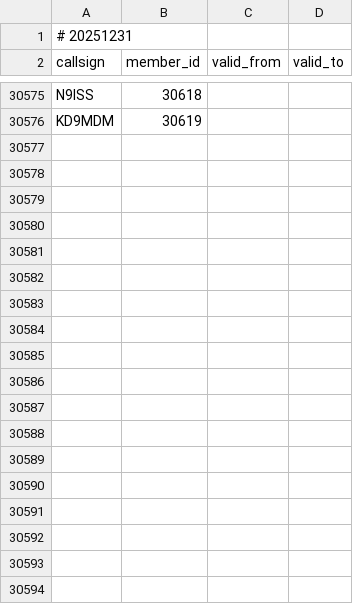
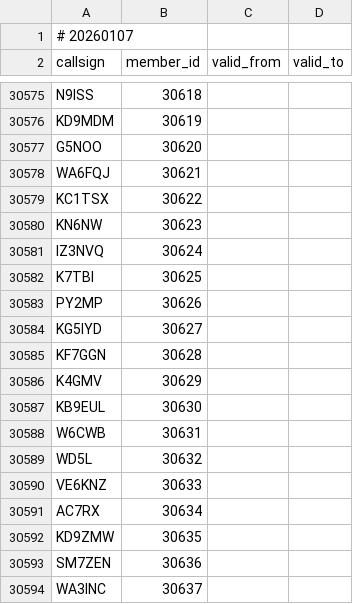
Before and after one commit to foldynl/hamradio-membeship-lists, a CSV file: lists/skcc.csv, drawn as a sheet; only a part is shown, gaps mark what is left out; the diff covers the shown part only.

```diff
--- a/lists/skcc.csv
+++ b/lists/skcc.csv
@@ -1,2 +1,2 @@
-# 20251231
+# 20260107
 callsign,member_id,valid_from,valid_to
@@ -30576 +30576,19 @@ N9ISS,30618,,
 KD9MDM,30619,,
+G5NOO,30620,,
+WA6FQJ,30621,,
+KC1TSX,30622,,
+KN6NW,30623,,
+IZ3NVQ,30624,,
+K7TBI,30625,,
+PY2MP,30626,,
+KG5IYD,30627,,
+KF7GGN,30628,,
+K4GMV,30629,,
+KB9EUL,30630,,
+W6CWB,30631,,
+WD5L,30632,,
+VE6KNZ,30633,,
+AC7RX,30634,,
+KD9ZMW,30635,,
+SM7ZEN,30636,,
+WA3INC,30637,,
```
Also changed, not shown: 20 added rows and 15 edited cells elsewhere in this file, lists/clublogOQRS.csv, lists/fists.csv, 20 other files.
